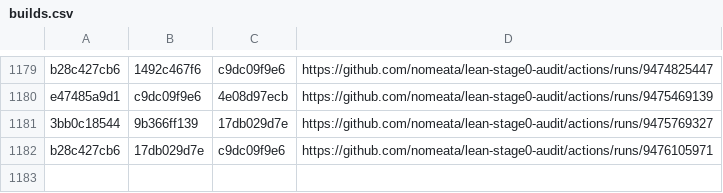
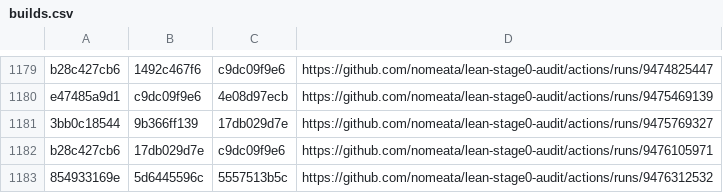
Before and after one commit to nomeata/lean-stage0-audit, a CSV file: builds.csv, drawn as a sheet; only a part is shown, gaps mark what is left out; the diff names each change by its address in the sheet, - before the commit and + after, or states it on an @@ line.

Commit message:
Github run of ./build.sh 854933169e 5d6445596c

```diff
--- a/builds.csv
+++ b/builds.csv
+row 1183: 854933169e | 5d6445596c | 5557513b5c | https://github.com/nomeata/lean-stage0-audit/actions/runs/9476312532
```
Also changed, not shown: 2 other files.
